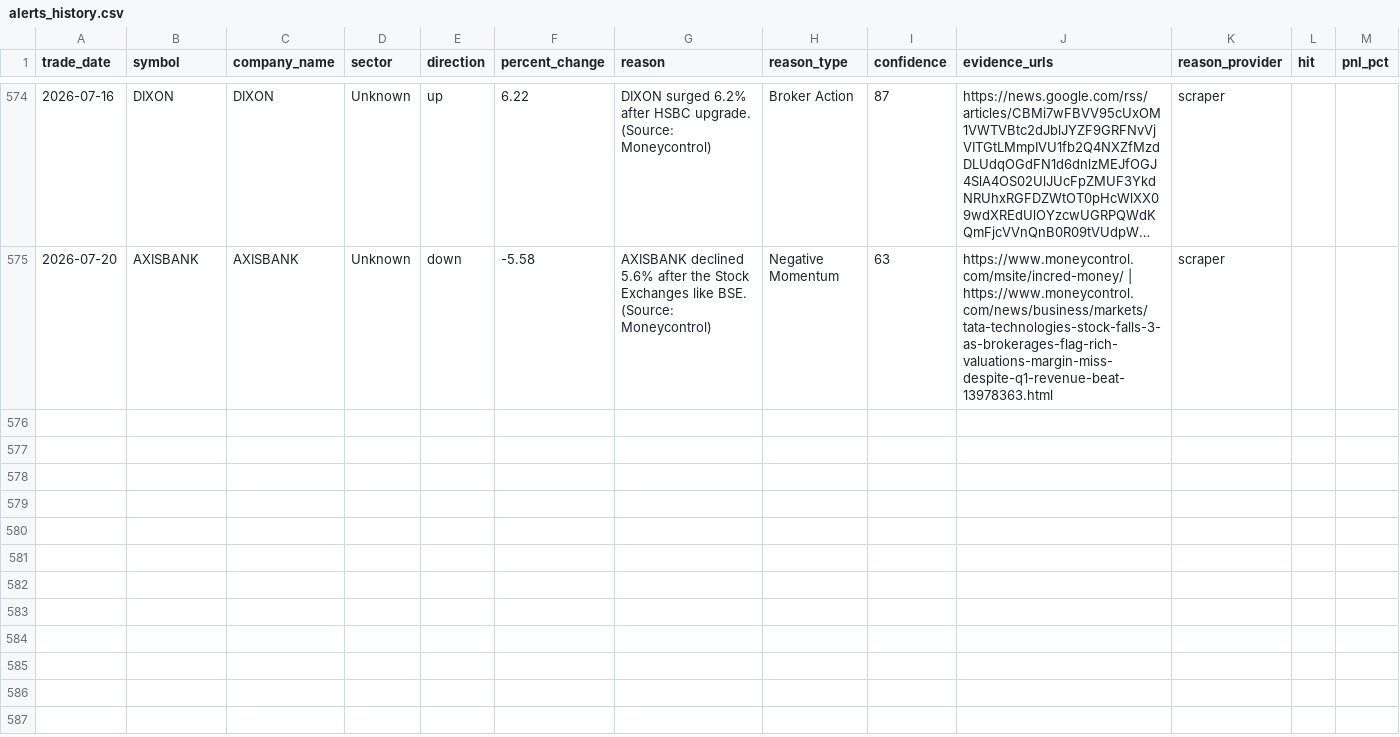
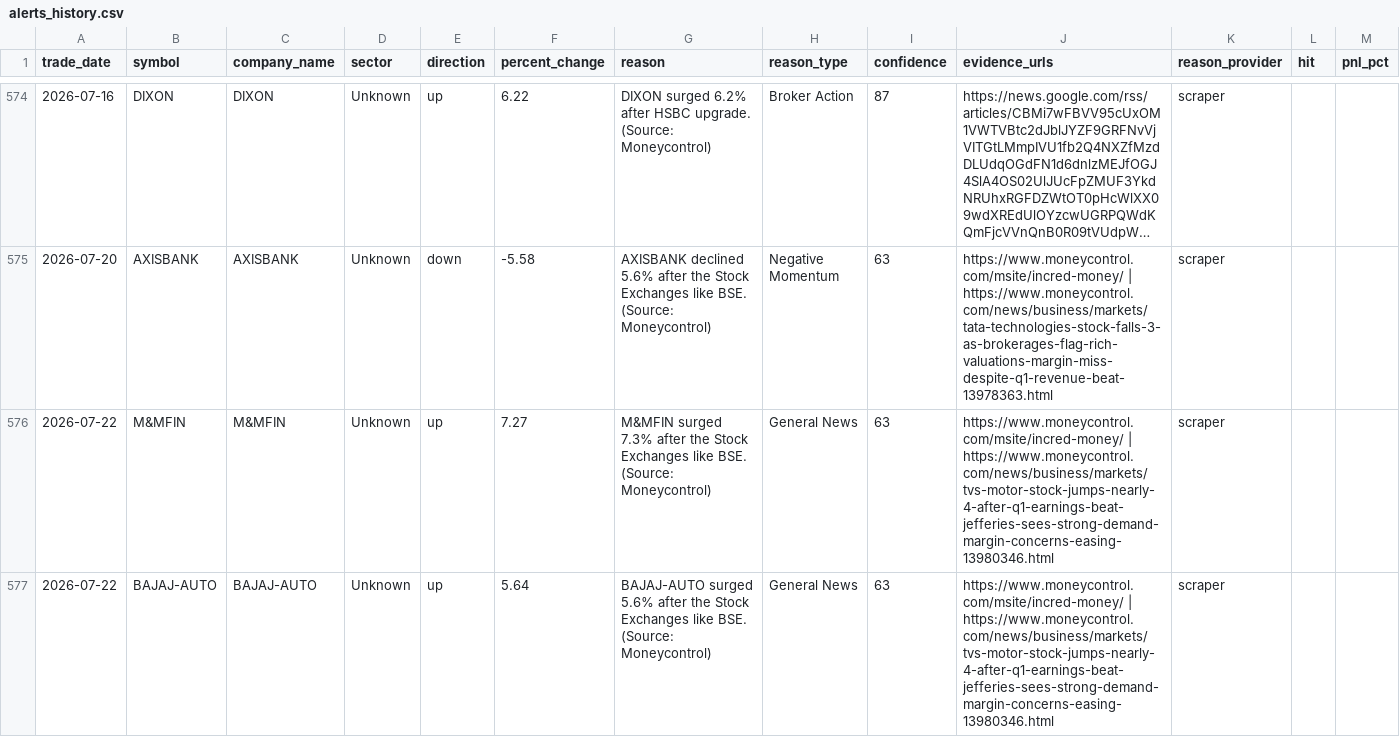
Before and after one commit to lakhanrathi1/AIStockScreener, a CSV file: data/alerts_history.csv, drawn as a sheet; only a part is shown, gaps mark what is left out; long unchanged cells end in ….

```diff
--- a/data/alerts_history.csv
+++ b/data/alerts_history.csv
@@ -575 +575,3 @@ trade_date,symbol,company_name,sector,direction,percent_change,reason,reason_typ
 2026-07-20,AXISBANK,AXISBANK,Unknown,down,-5.58,AXISBANK declined 5.6% after the Stock Exchanges like BSE. (Source: Moneycontrol),Negative Momentum,63,https://www.moneycontrol.com/msite/incred-money/ | https://www.moneycontrol.com/news/business/markets/tata-technologies-stock-falls-3-as-brokerages-flag-rich-valuations-margin-miss-despite-q1-revenue-beat-13978363.html,scraper,,
+2026-07-22,M&MFIN,M&MFIN,Unknown,up,7.27,M&MFIN surged 7.3% after the Stock Exchanges like BSE. (Source: Moneycontrol),General News,63,https://www.moneycontrol.com/msite/incred-money/ | https://www.moneycontrol.com/news/business/markets/tvs-motor-stock-jumps-nearly-4-after-q1-earnings-beat-jefferies-sees-strong-demand-margin-concerns-easing-13980346.html,scraper,,
+2026-07-22,BAJAJ-AUTO,BAJAJ-AUTO,Unknown,up,5.64,BAJAJ-AUTO surged 5.6% after the Stock Exchanges like BSE. (Source: Moneycontrol),General News,63,https://www.moneycontrol.com/msite/incred-money/ | https://www.moneycontrol.com/news/business/markets/tvs-motor-stock-jumps-nearly-4-after-q1-earnings-beat-jefferies-sees-strong-demand-margin-concerns-easing-13980346.html,scraper,,
```
Also changed, not shown: data/daily_alerts.csv.
